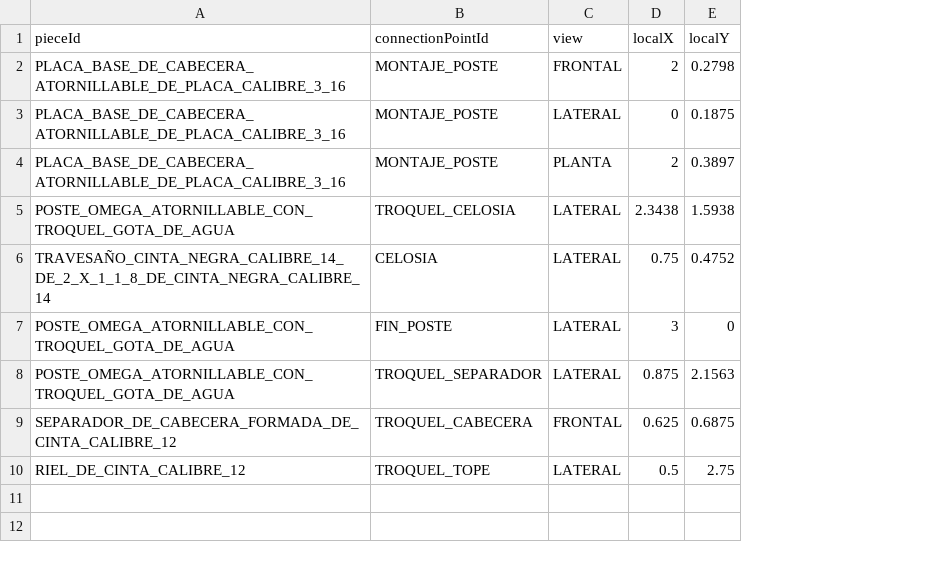
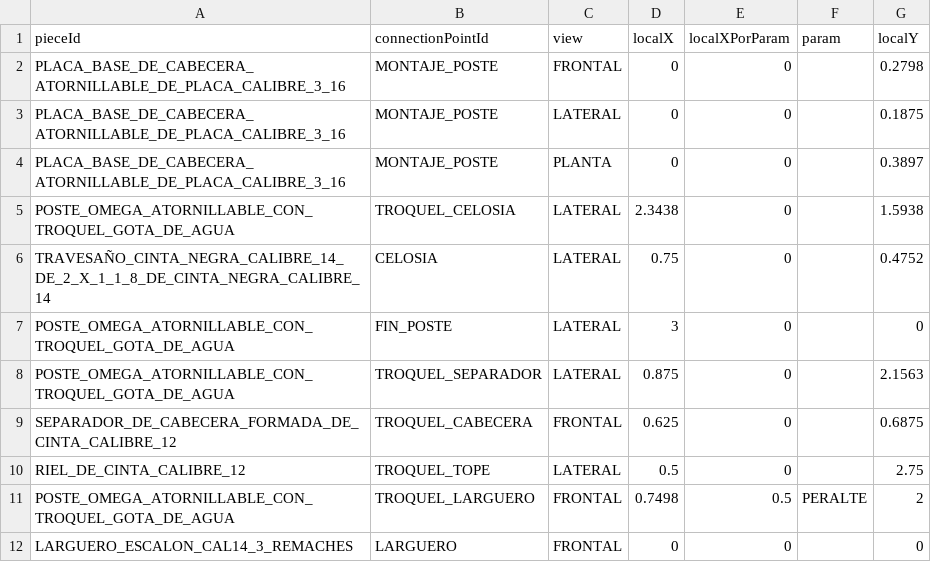
Before and after one commit to marioap-afk/Calculadora_de_racks, a CSV file: assets/catalogs/connection-layout.csv, drawn as a sheet; the diff names each change by its address in the sheet, - before the commit and + after, or states it on an @@ line.

```diff
--- a/assets/catalogs/connection-layout.csv
+++ b/assets/catalogs/connection-layout.csv
+column E (localXPorParam), rows 2-10: all 0
+column F (param), empty
-D2 (localX): 2
+D2 (localX): 0
-D4 (localX): 2
+D4 (localX): 0
+row 11: POSTE_OMEGA_ATORNILLABLE_CON_TROQUEL_GOTA_DE_AGUA | TROQUEL_LARGUERO | FRONTAL | 0.7498 | 0.5 | PERALTE | 2
+row 12: LARGUERO_ESCALON_CAL14_3_REMACHES | LARGUERO | FRONTAL | 0 | 0 |  | 0
```
Also changed, not shown: assets/catalogs/beam-profiles.csv, assets/catalogs/blocks.csv, 1 other file.
